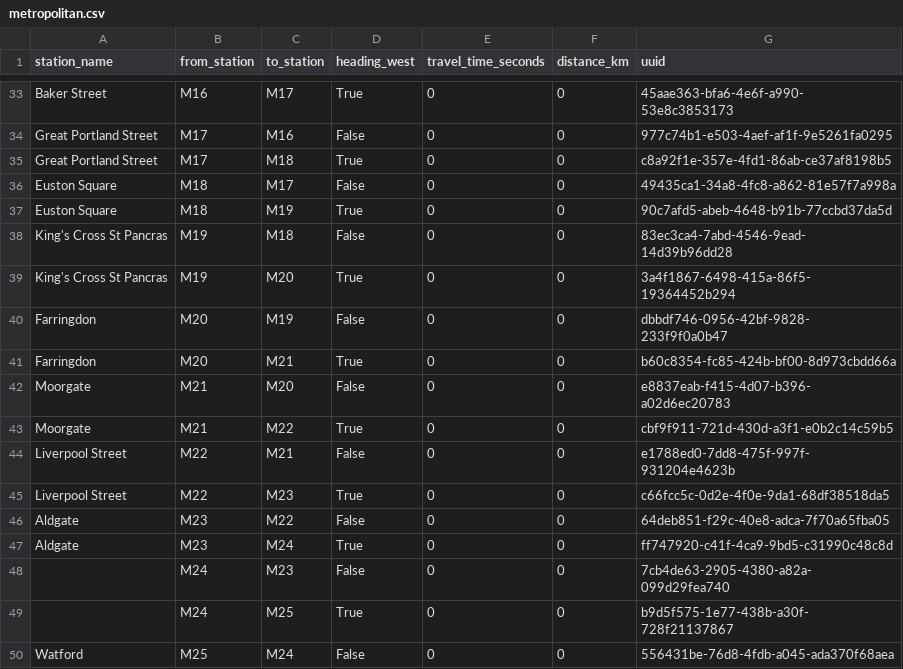
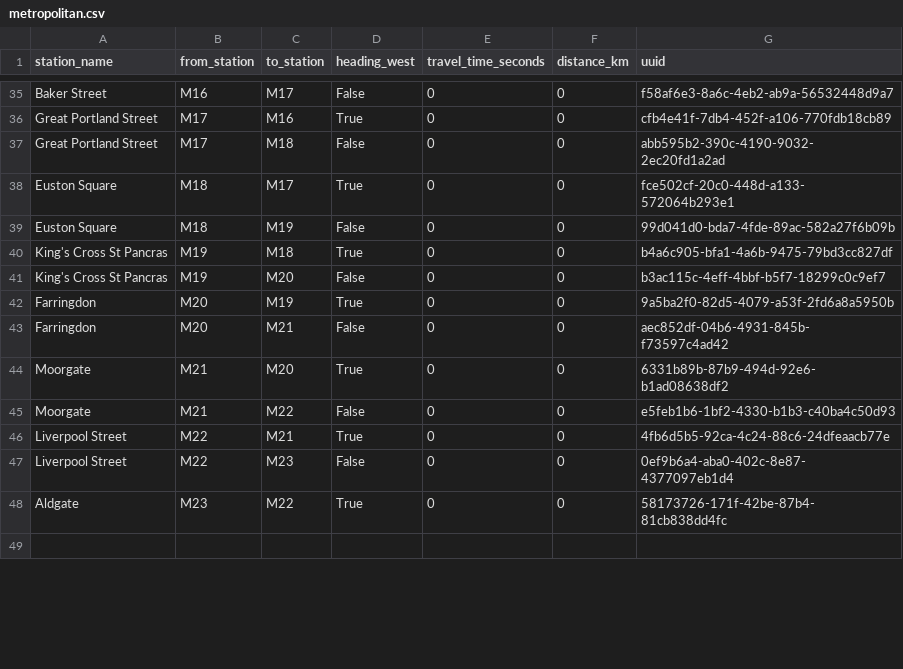
Before and after one commit to whwatkinson/mind_the_gap, a CSV file: data/connections/metropolitan.csv, drawn as a sheet; only a part is shown, gaps mark what is left out; removed rows and columns are numbered as before the commit, all else as after; the diff covers the shown part only; the diff names each change by its address in the sheet, - before the commit and + after, or states it on an @@ line.

Commit message:
fix heading west

```diff
--- a/data/connections/metropolitan.csv
+++ b/data/connections/metropolitan.csv
-D35 (heading_west): True
+D35 (heading_west): False
-G35 (uuid): 45aae363-bfa6-4e6f-a990-53e8c3853173
+G35 (uuid): f58af6e3-8a6c-4eb2-ab9a-56532448d9a7
-D36 (heading_west): False
+D36 (heading_west): True
-G36 (uuid): 977c74b1-e503-4aef-af1f-9e5261fa0295
+G36 (uuid): cfb4e41f-7db4-452f-a106-770fdb18cb89
-D37 (heading_west): True
+D37 (heading_west): False
-G37 (uuid): c8a92f1e-357e-4fd1-86ab-ce37af8198b5
+G37 (uuid): abb595b2-390c-4190-9032-2ec20fd1a2ad
-D38 (heading_west): False
+D38 (heading_west): True
-G38 (uuid): 49435ca1-34a8-4fc8-a862-81e57f7a998a
+G38 (uuid): fce502cf-20c0-448d-a133-572064b293e1
-D39 (heading_west): True
+D39 (heading_west): False
-G39 (uuid): 90c7afd5-abeb-4648-b91b-77ccbd37da5d
+G39 (uuid): 99d041d0-bda7-4fde-89ac-582a27f6b09b
-D40 (heading_west): False
+D40 (heading_west): True
-G40 (uuid): 83ec3ca4-7abd-4546-9ead-14d39b96dd28
+G40 (uuid): b4a6c905-bfa1-4a6b-9475-79bd3cc827df
-D41 (heading_west): True
+D41 (heading_west): False
-G41 (uuid): 3a4f1867-6498-415a-86f5-19364452b294
+G41 (uuid): b3ac115c-4eff-4bbf-b5f7-18299c0c9ef7
-D42 (heading_west): False
+D42 (heading_west): True
-G42 (uuid): dbbdf746-0956-42bf-9828-233f9f0a0b47
+G42 (uuid): 9a5ba2f0-82d5-4079-a53f-2fd6a8a5950b
-D43 (heading_west): True
+D43 (heading_west): False
-G43 (uuid): b60c8354-fc85-424b-bf00-8d973cbdd66a
+G43 (uuid): aec852df-04b6-4931-845b-f73597c4ad42
-D44 (heading_west): False
+D44 (heading_west): True
-G44 (uuid): e8837eab-f415-4d07-b396-a02d6ec20783
+G44 (uuid): 6331b89b-87b9-494d-92e6-b1ad08638df2
-D45 (heading_west): True
+D45 (heading_west): False
-G45 (uuid): cbf9f911-721d-430d-a3f1-e0b2c14c59b5
+G45 (uuid): e5feb1b6-1bf2-4330-b1b3-c40ba4c50d93
-D46 (heading_west): False
+D46 (heading_west): True
-G46 (uuid): e1788ed0-7dd8-475f-997f-931204e4623b
+G46 (uuid): 4fb6d5b5-92ca-4c24-88c6-24dfeaacb77e
-D47 (heading_west): True
+D47 (heading_west): False
-G47 (uuid): c66fcc5c-0d2e-4f0e-9da1-68df38518da5
+G47 (uuid): 0ef9b6a4-aba0-402c-8e87-4377097eb1d4
-row 46: Aldgate | M23 | M22 | False | 0 | 0 | 64deb851-f29c-40e8-adca-7f70a65fba05
-C48 (to_station): M24
+C48 (to_station): M22
-G48 (uuid): ff747920-c41f-4ca9-9bd5-c31990c48c8d
+G48 (uuid): 58173726-171f-42be-87b4-81cb838dd4fc
-row 49:  | M24 | M23 | False | 0 | 0 | 7cb4de63-2905-4380-a82a-099d29fea740
+row 49: (empty)
-row 49:  | M24 | M25 | True | 0 | 0 | b9d5f575-1e77-438b-a30f-728f21137867
-row 50: Watford | M25 | M24 | False | 0 | 0 | 556431be-76d8-4fdb-a045-ada370f68aea
```
Also changed, not shown: 4 added rows, 3 removed rows and 97 edited cells elsewhere in this file, data/stations/metropolitan.csv, 3 other files.
